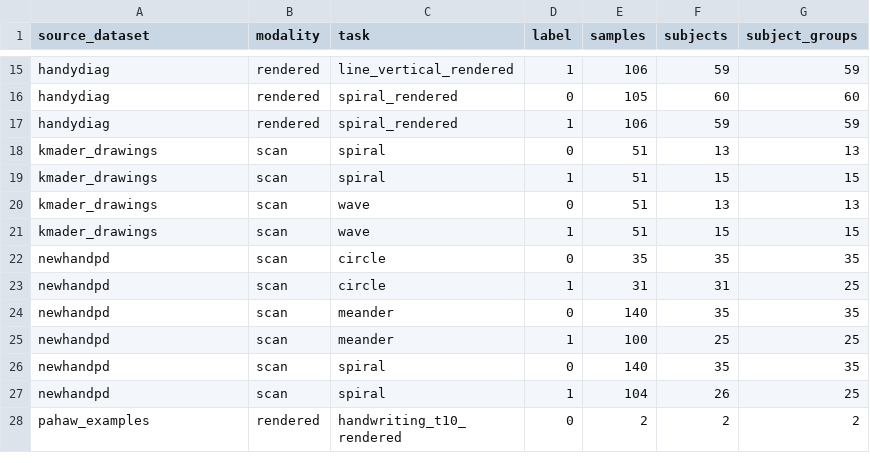
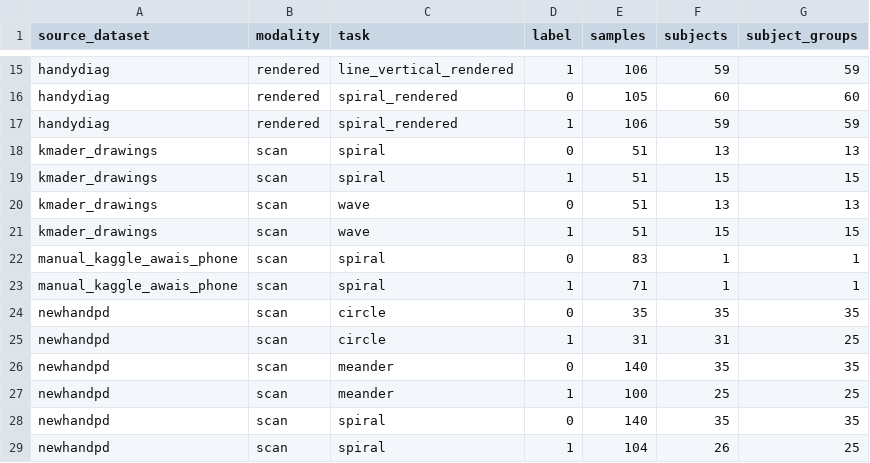
Before and after one commit to tanishenigma/copy-pd, a CSV file: data/processed/counts_images.csv, drawn as a sheet; only a part is shown, gaps mark what is left out; the shorter side is filled out with more unchanged rows.

```diff
--- a/data/processed/counts_images.csv
+++ b/data/processed/counts_images.csv
@@ -21,2 +21,4 @@ kmader_drawings,scan,wave,0,51,13,13
 kmader_drawings,scan,wave,1,51,15,15
+manual_kaggle_awais_phone,scan,spiral,0,83,1,1
+manual_kaggle_awais_phone,scan,spiral,1,71,1,1
 newhandpd,scan,circle,0,35,35,35
```
Also changed, not shown: 16 other files.
